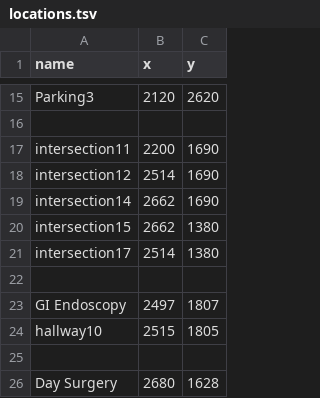
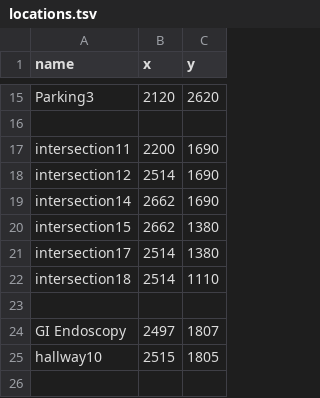
Before and after one commit to SoftEngTeamC/FaulknerMap2, a TSV file: src/main/resources/data/floor1/locations.tsv, drawn as a sheet; only a part is shown, gaps mark what is left out; the shorter side is filled out with more unchanged rows.

```diff
--- a/src/main/resources/data/floor1/locations.tsv
+++ b/src/main/resources/data/floor1/locations.tsv
@@ -21,2 +21,3 @@ intersection15	2662	1380
 intersection17	2514	1380
+intersection18	2514	1110
 
```
Also changed, not shown: src/main/resources/data/allEdges.tsv, 1 other file.
